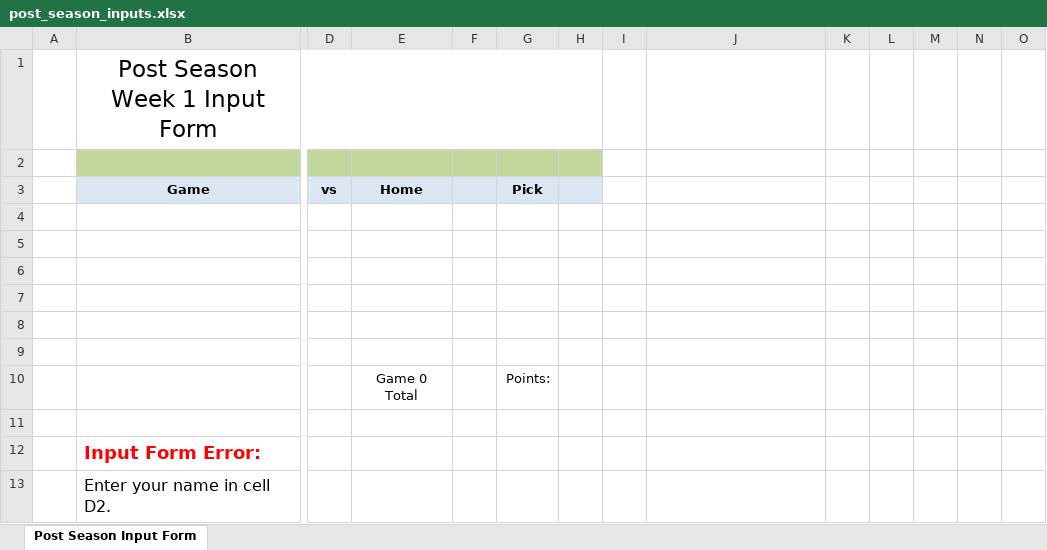
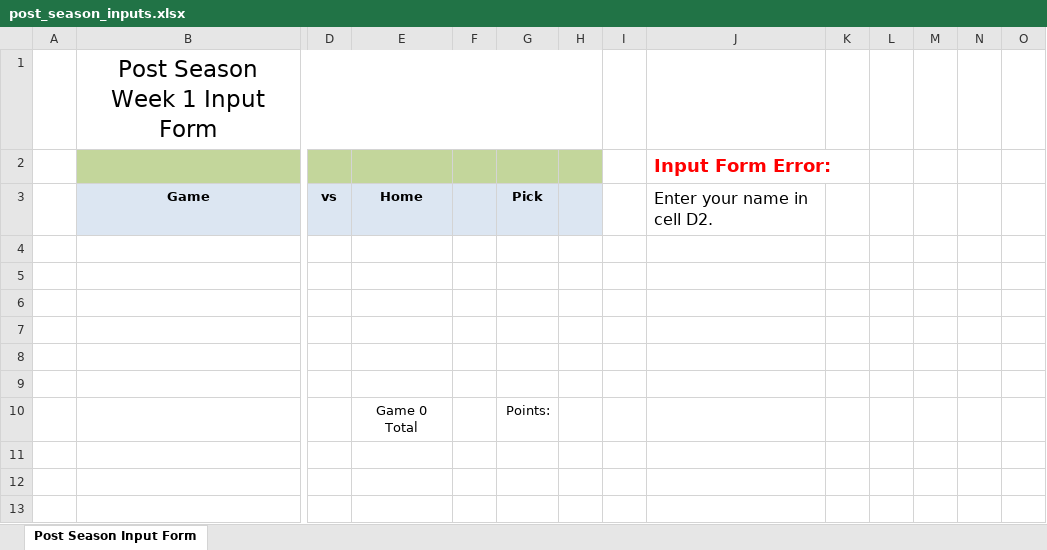
Before and after one commit to jlwebpages/fp, an Excel workbook: post_season_inputs.xlsx, sheet Post Season Input Form, drawn as a sheet; only a part is shown, gaps mark what is left out; values as stored, in another font and other column widths than the file's, no borders; rows hold the shown columns only; the diff names each change by its address in the sheet, - before the commit and + after, or states it on an @@ line.

```diff
--- a/post_season_inputs.xlsx (sheet Post Season Input Form)
+++ b/post_season_inputs.xlsx (sheet Post Season Input Form)
-J2: (empty)
+J2: Input Form Error:
-J3 (Input Form Error:): (empty)
+J3 (Input Form Error:): Enter your name in cell D2.
-row 11: (empty)
-row 12:  | Input Form Error:
-row 13:  | Enter your name in cell D2.
```
Also changed, not shown: regular_season_prelim.xlsm, 3 other files.
